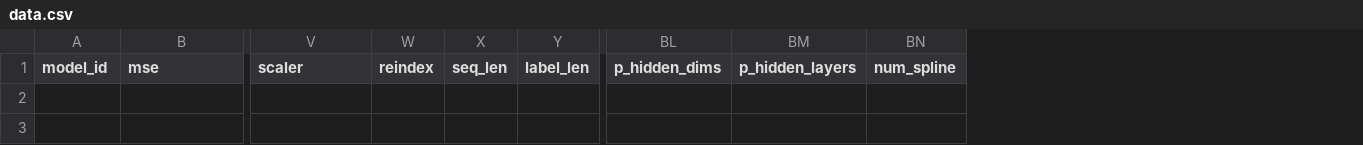
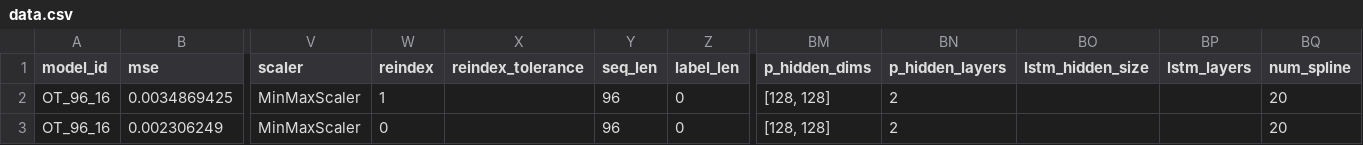
Before and after one commit to Jack251970/Time-Series-Library, a CSV file: data/probability_forecast/data.csv, drawn as a sheet; only a part is shown, gaps mark what is left out; rows hold the shown columns only; the diff names each change by its address in the sheet, - before the commit and + after, or states it on an @@ line.

```diff
--- a/data/probability_forecast/data.csv
+++ b/data/probability_forecast/data.csv
+column X (reindex_tolerance), empty
+column BO (lstm_hidden_size), empty
+column BP (lstm_layers), empty
+row 2: OT_96_16 | 0.0034869425 | MinMaxScaler | 1 |  | 96 | 0 | [128, 128] | 2 |  |  | 20
+row 3: OT_96_16 | 0.002306249 | MinMaxScaler | 0 |  | 96 | 0 | [128, 128] | 2 |  |  | 20
```
Also changed, not shown: data/jump_data.csv, 6 other files.
